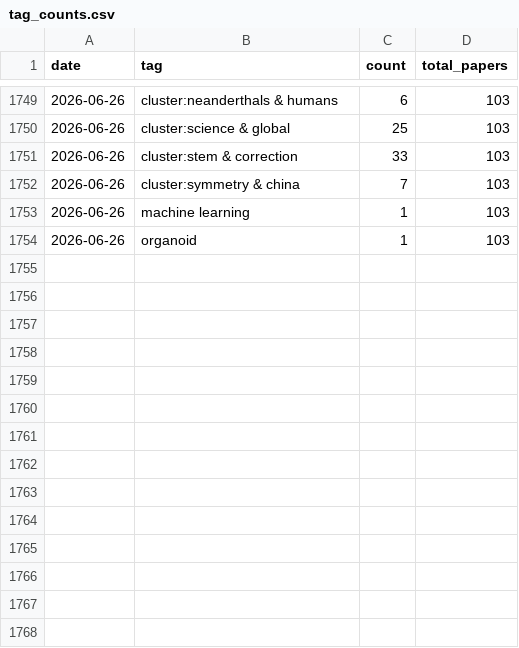
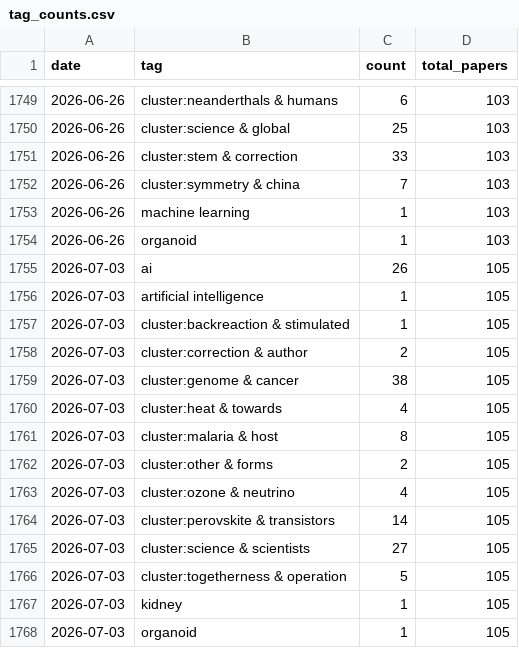
Before and after one commit to sbwilson91/ResearchAssistants_SBW, a CSV file: journal_digest/trends/tag_counts.csv, drawn as a sheet; only a part is shown, gaps mark what is left out; the diff names each change by its address in the sheet, - before the commit and + after, or states it on an @@ line.

```diff
--- a/journal_digest/trends/tag_counts.csv
+++ b/journal_digest/trends/tag_counts.csv
+row 1755: 2026-07-03 | ai | 26 | 105
+row 1756: 2026-07-03 | artificial intelligence | 1 | 105
+row 1757: 2026-07-03 | cluster:backreaction & stimulated | 1 | 105
+row 1758: 2026-07-03 | cluster:correction & author | 2 | 105
+row 1759: 2026-07-03 | cluster:genome & cancer | 38 | 105
+row 1760: 2026-07-03 | cluster:heat & towards | 4 | 105
+row 1761: 2026-07-03 | cluster:malaria & host | 8 | 105
+row 1762: 2026-07-03 | cluster:other & forms | 2 | 105
+row 1763: 2026-07-03 | cluster:ozone & neutrino | 4 | 105
+row 1764: 2026-07-03 | cluster:perovskite & transistors | 14 | 105
+row 1765: 2026-07-03 | cluster:science & scientists | 27 | 105
+row 1766: 2026-07-03 | cluster:togetherness & operation | 5 | 105
+row 1767: 2026-07-03 | kidney | 1 | 105
+row 1768: 2026-07-03 | organoid | 1 | 105
```
Also changed, not shown: 3 other files.
